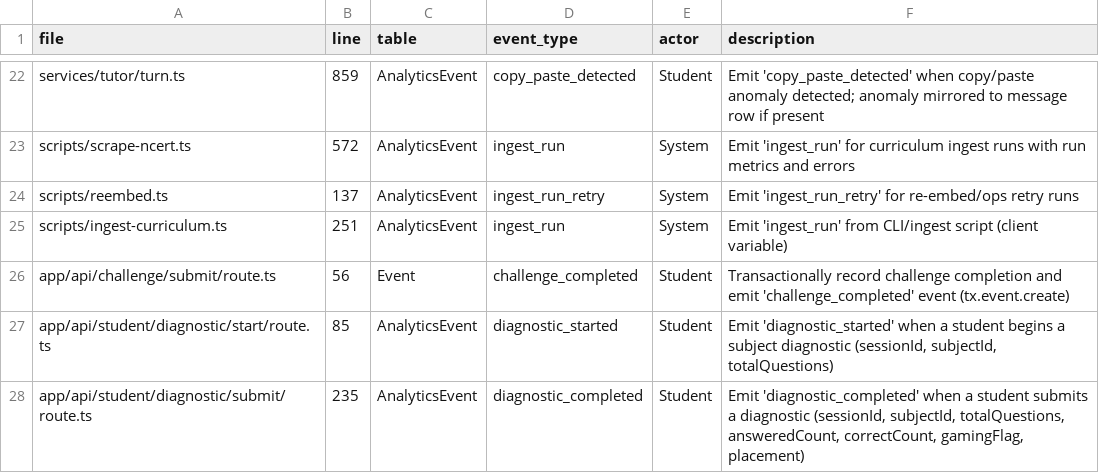
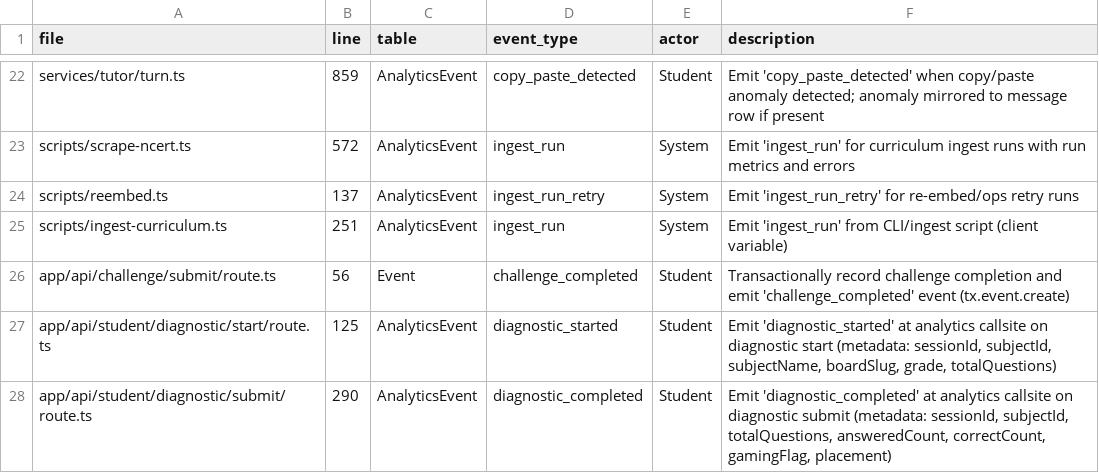
Before and after one commit to kumarmanis01/ai-tutor, a CSV file: docs/v2/analytics/analytics_event_callsites.csv, drawn as a sheet; only a part is shown, gaps mark what is left out.

```diff
--- a/docs/v2/analytics/analytics_event_callsites.csv
+++ b/docs/v2/analytics/analytics_event_callsites.csv
@@ -26,3 +26,3 @@ scripts/ingest-curriculum.ts,251,AnalyticsEvent,ingest_run,System,"Emit 'ingest_
 app/api/challenge/submit/route.ts,56,Event,challenge_completed,Student,"Transactionally record challenge completion and emit 'challenge_completed' event (tx.event.create)"
-app/api/student/diagnostic/start/route.ts,85,AnalyticsEvent,diagnostic_started,Student,"Emit 'diagnostic_started' when a student begins a subject diagnostic (sessionId, subjectId, totalQuestions)"
-app/api/student/diagnostic/submit/route.ts,235,AnalyticsEvent,diagnostic_completed,Student,"Emit 'diagnostic_completed' when a student submits a diagnostic (sessionId, subjectId, totalQuestions, answeredCount, correctCount, gamingFlag, placement)"
+app/api/student/diagnostic/start/route.ts,125,AnalyticsEvent,diagnostic_started,Student,"Emit 'diagnostic_started' at analytics callsite on diagnostic start (metadata: sessionId, subjectId, subjectName, boardSlug, grade, totalQuestions)"
+app/api/student/diagnostic/submit/route.ts,290,AnalyticsEvent,diagnostic_completed,Student,"Emit 'diagnostic_completed' at analytics callsite on diagnostic submit (metadata: sessionId, subjectId, totalQuestions, answeredCount, correctCount, gamingFlag, placement)"
```
Also changed, not shown: 5 other files.
